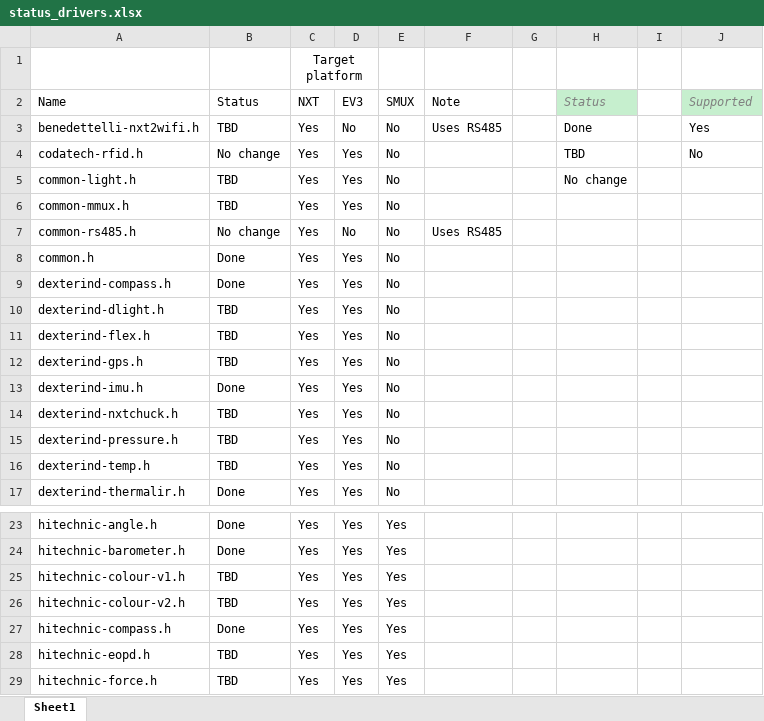
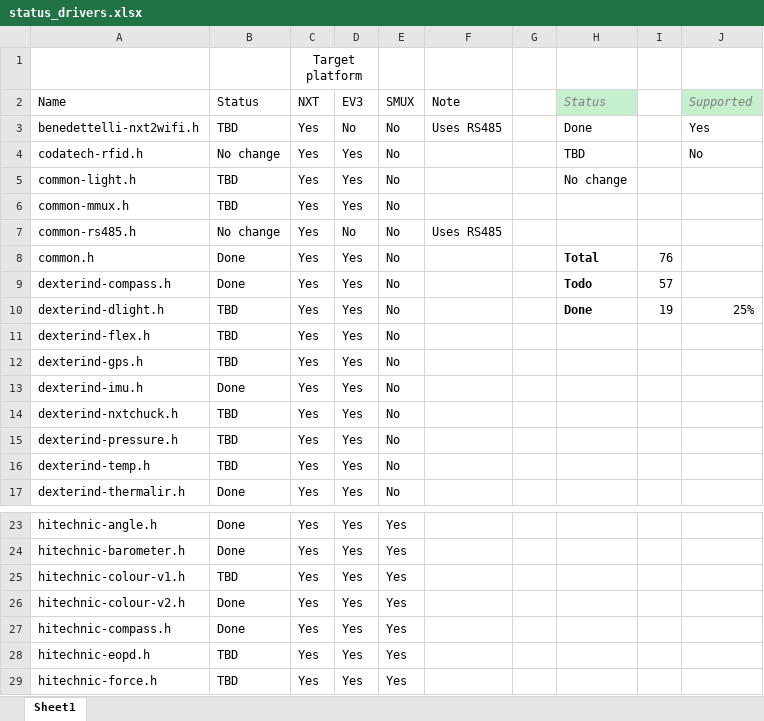
Before and after one commit to botbench/robotcdriversuite, an Excel workbook: status_drivers.xlsx, sheet Sheet1, drawn as a sheet; only a part is shown, gaps mark what is left out; values as stored, in another font and other column widths than the file's, no borders; conditional formats not drawn; the diff names each change by its address in the sheet, - before the commit and + after, or states it on an @@ line.

Commit message:
Updated driver status, with HTCS2 now completed. Added additional data (percentage complete, etc)

```diff
--- a/status_drivers.xlsx (sheet Sheet1)
+++ b/status_drivers.xlsx (sheet Sheet1)
-H8 (Status): (empty)
+H8 (Status): Total
-I8: (empty)
+I8: 76
-H9 (Status): (empty)
+H9 (Status): Todo
-I9: (empty)
+I9: 57
-H10 (Status): (empty)
+H10 (Status): Done
-I10: (empty)
+I10: 19
-J10 (Supported): (empty)
+J10 (Supported): 25%
-B26 (Status): TBD
+B26 (Status): Done
```
